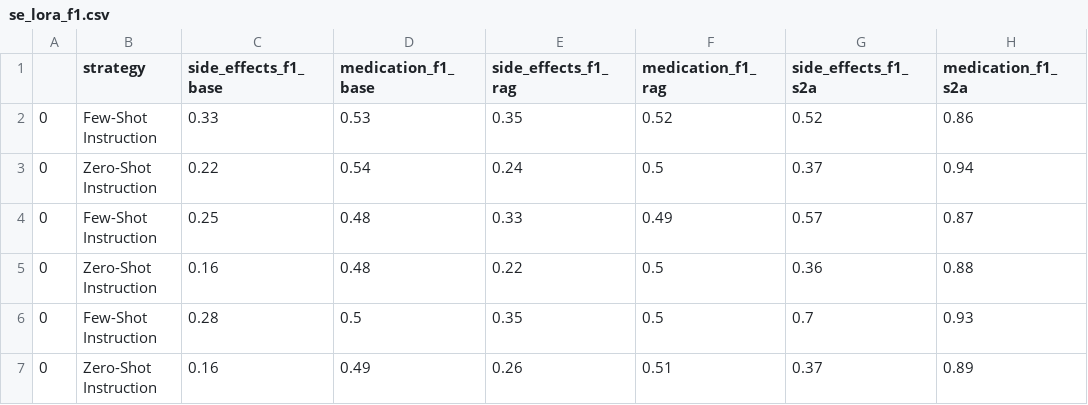
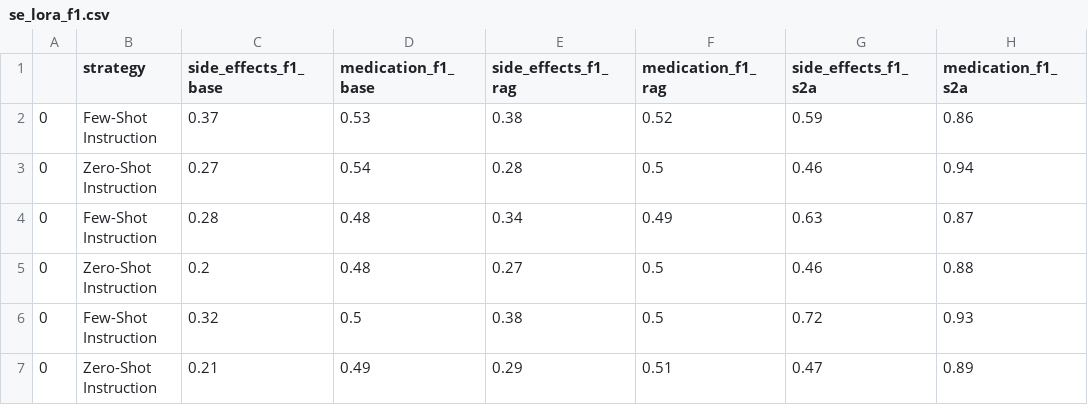
Before and after one commit to maregli/inf-extr, a CSV file: thesis/se_lora_f1.csv, drawn as a sheet; only a part is shown; the diff names each change by its address in the sheet, - before the commit and + after, or states it on an @@ line.

```diff
--- a/thesis/se_lora_f1.csv
+++ b/thesis/se_lora_f1.csv
-C2 (side_effects_f1_base): 0.33
+C2 (side_effects_f1_base): 0.37
-E2 (side_effects_f1_rag): 0.35
+E2 (side_effects_f1_rag): 0.38
-G2 (side_effects_f1_s2a): 0.52
+G2 (side_effects_f1_s2a): 0.59
-C3 (side_effects_f1_base): 0.22
+C3 (side_effects_f1_base): 0.27
-E3 (side_effects_f1_rag): 0.24
+E3 (side_effects_f1_rag): 0.28
-G3 (side_effects_f1_s2a): 0.37
+G3 (side_effects_f1_s2a): 0.46
-C4 (side_effects_f1_base): 0.25
+C4 (side_effects_f1_base): 0.28
-E4 (side_effects_f1_rag): 0.33
+E4 (side_effects_f1_rag): 0.34
-G4 (side_effects_f1_s2a): 0.57
+G4 (side_effects_f1_s2a): 0.63
-C5 (side_effects_f1_base): 0.16
+C5 (side_effects_f1_base): 0.2
-E5 (side_effects_f1_rag): 0.22
+E5 (side_effects_f1_rag): 0.27
-G5 (side_effects_f1_s2a): 0.36
+G5 (side_effects_f1_s2a): 0.46
-C6 (side_effects_f1_base): 0.28
+C6 (side_effects_f1_base): 0.32
-E6 (side_effects_f1_rag): 0.35
+E6 (side_effects_f1_rag): 0.38
-G6 (side_effects_f1_s2a): 0.7
+G6 (side_effects_f1_s2a): 0.72
-C7 (side_effects_f1_base): 0.16
+C7 (side_effects_f1_base): 0.21
-E7 (side_effects_f1_rag): 0.26
+E7 (side_effects_f1_rag): 0.29
-G7 (side_effects_f1_s2a): 0.37
+G7 (side_effects_f1_s2a): 0.47
```
Also changed, not shown: thesis/se_lora_precision.csv, thesis/se_lora_recall.csv, 16 other files.
